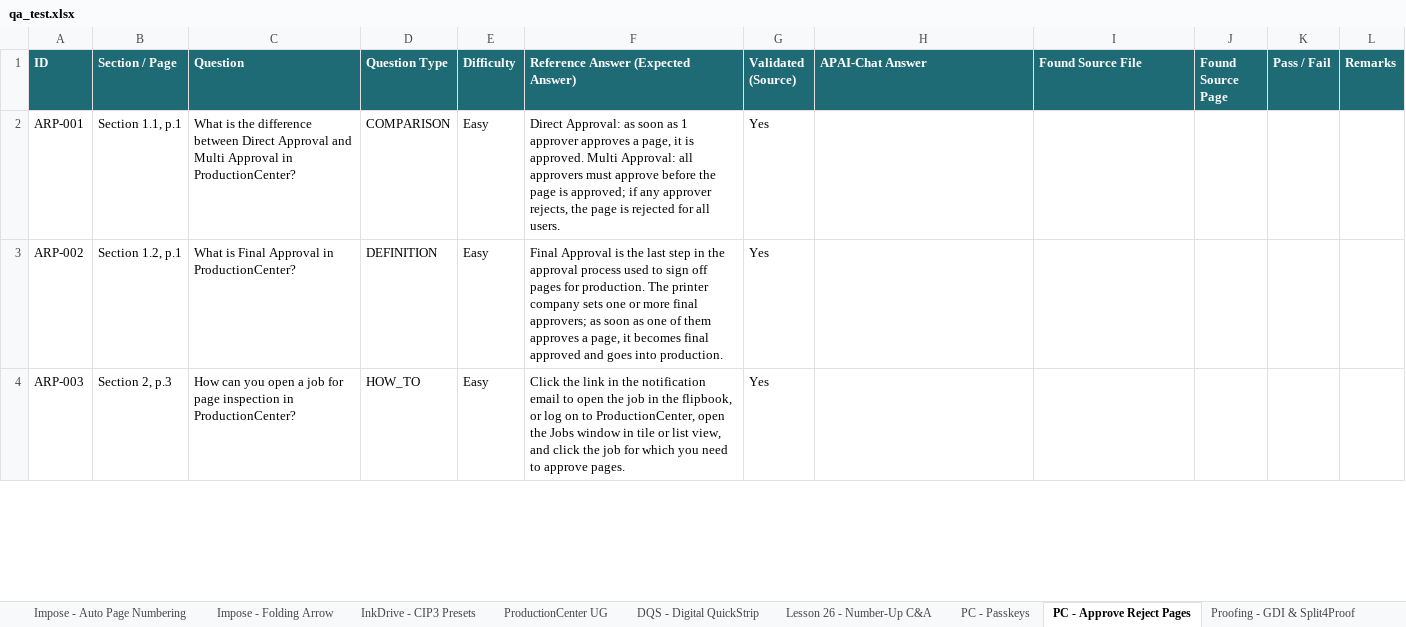
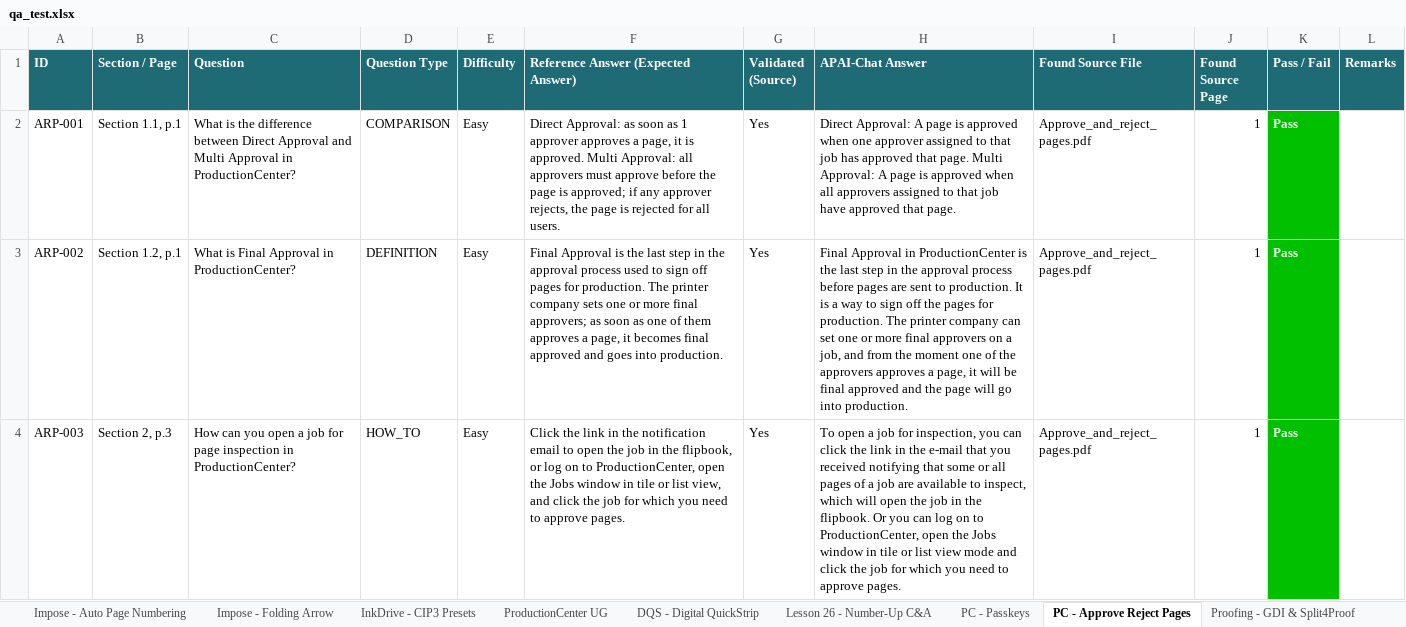
Before and after one commit to OzenLevent/apai-chat-documents, an Excel workbook: qa_test.xlsx, sheet PC - Approve Reject Pages, drawn as a sheet; only a part is shown; values as stored, in another font and other column widths than the file's, no borders; the diff covers the shown part only; the diff names each change by its address in the sheet, - before the commit and + after, or states it on an @@ line.

Commit message:
Task 3: run batch 2 AI testing — 118 questions, 95 Pass / 23 Fail (81%)

```diff
--- a/qa_test.xlsx (sheet PC - Approve Reject Pages)
+++ b/qa_test.xlsx (sheet PC - Approve Reject Pages)
-H2 (APAI-Chat Answer): (empty)
+H2 (APAI-Chat Answer): Direct Approval: A page is approved when one approver assigned to that job has approved that page. Multi Approval: A page is approved when all approvers assigned to that job have approved that page.
-I2:I4 (Found Source File): (empty)
+I2:I4 (Found Source File): Approve_and_reject_pages.pdf
-J2:J4 (Found Source Page): (empty)
+J2:J4 (Found Source Page): 1
-K2:K4 (Pass / Fail): (empty)
+K2:K4 (Pass / Fail): Pass
-K2:K4 fill: none
+K2:K4 fill: #00C000
-H3 (APAI-Chat Answer): (empty)
+H3 (APAI-Chat Answer): Final Approval in ProductionCenter is the last step in the approval process before pages are sent to production. It is a way to sign off the pages for production. The printer company can set one or more final approvers on a job, and from the moment one of the approvers approves a page, it will be final approved and the page will go into production.
-H4 (APAI-Chat Answer): (empty)
+H4 (APAI-Chat Answer): To open a job for inspection, you can click the link in the e-mail that you received notifying that some or all pages of a job are available to inspect, which will open the job in the flipbook. Or you can log on to ProductionCenter, open the Jobs window in tile or list view mode and click the job for which you need to approve pages.
```
Also changed, not shown: 2 added rows, 37 edited cells and cell formats elsewhere in this sheet, sheet PrintSphere OLH - draft02, sheet Lesson 26 - Number-Up C&A, sheet WebApproval - Softproof, sheet PC - Enhanced Collaboration, sheet PC - Passkeys, sheet Packaging - Packaging Pack, 4 more sheets.
